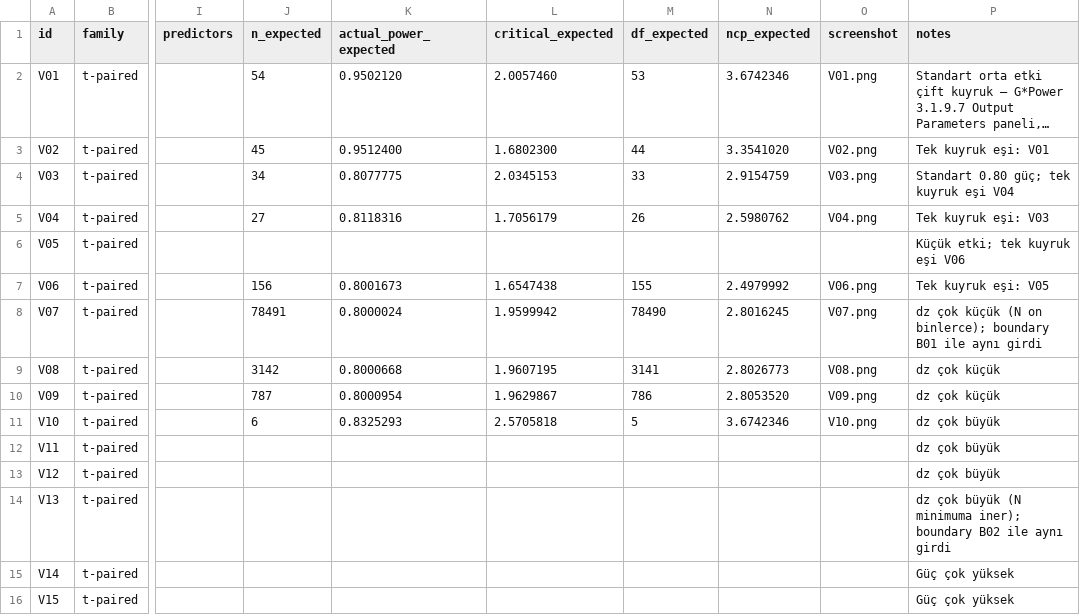
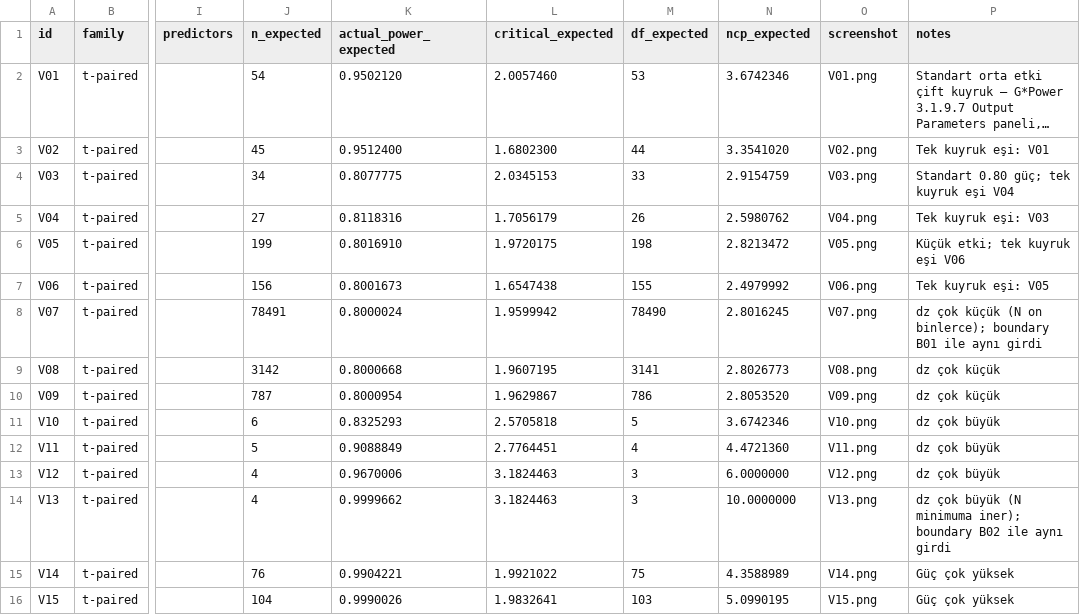
Before and after one commit to mervetask990-art/PowerLab, a CSV file: oracle/gpower_vectors.csv, drawn as a sheet; only a part is shown, gaps mark what is left out; long unchanged cells end in …; the diff covers the shown part only; the diff names each change by its address in the sheet, - before the commit and + after, or states it on an @@ line.

```diff
--- a/oracle/gpower_vectors.csv
+++ b/oracle/gpower_vectors.csv
-J6 (n_expected): (empty)
+J6 (n_expected): 199
-K6 (actual_power_expected): (empty)
+K6 (actual_power_expected): 0.8016910
-L6 (critical_expected): (empty)
+L6 (critical_expected): 1.9720175
-M6 (df_expected): (empty)
+M6 (df_expected): 198
-N6 (ncp_expected): (empty)
+N6 (ncp_expected): 2.8213472
-O6 (screenshot): (empty)
+O6 (screenshot): V05.png
-J12 (n_expected): (empty)
+J12 (n_expected): 5
-K12 (actual_power_expected): (empty)
+K12 (actual_power_expected): 0.9088849
-L12 (critical_expected): (empty)
+L12 (critical_expected): 2.7764451
-M12 (df_expected): (empty)
+M12 (df_expected): 4
-N12 (ncp_expected): (empty)
+N12 (ncp_expected): 4.4721360
-O12 (screenshot): (empty)
+O12 (screenshot): V11.png
-J13:J14 (n_expected): (empty)
+J13:J14 (n_expected): 4
-K13 (actual_power_expected): (empty)
+K13 (actual_power_expected): 0.9670006
-L13:L14 (critical_expected): (empty)
+L13:L14 (critical_expected): 3.1824463
-M13:M14 (df_expected): (empty)
+M13:M14 (df_expected): 3
-N13 (ncp_expected): (empty)
+N13 (ncp_expected): 6.0000000
-O13 (screenshot): (empty)
+O13 (screenshot): V12.png
-K14 (actual_power_expected): (empty)
+K14 (actual_power_expected): 0.9999662
-N14 (ncp_expected): (empty)
+N14 (ncp_expected): 10.0000000
-O14 (screenshot): (empty)
+O14 (screenshot): V13.png
-J15 (n_expected): (empty)
+J15 (n_expected): 76
-K15 (actual_power_expected): (empty)
+K15 (actual_power_expected): 0.9904221
-L15 (critical_expected): (empty)
+L15 (critical_expected): 1.9921022
-M15 (df_expected): (empty)
+M15 (df_expected): 75
-N15 (ncp_expected): (empty)
+N15 (ncp_expected): 4.3588989
-O15 (screenshot): (empty)
+O15 (screenshot): V14.png
-J16 (n_expected): (empty)
+J16 (n_expected): 104
-K16 (actual_power_expected): (empty)
+K16 (actual_power_expected): 0.9990026
-L16 (critical_expected): (empty)
+L16 (critical_expected): 1.9832641
-M16 (df_expected): (empty)
+M16 (df_expected): 103
-N16 (ncp_expected): (empty)
+N16 (ncp_expected): 5.0990195
-O16 (screenshot): (empty)
+O16 (screenshot): V15.png
```
Also changed, not shown: 14 edited cells elsewhere in this file, 13 other files.
